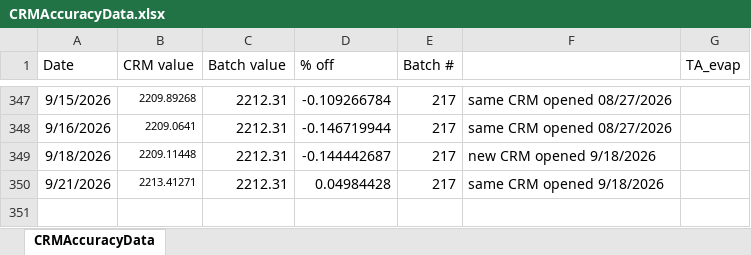
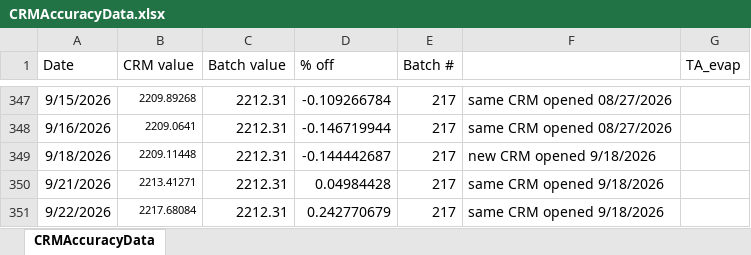
Before and after one commit to SilbigerLab/Titrator, an Excel workbook: Data/CRMAccuracyData.xlsx, sheet CRMAccuracyData, drawn as a sheet; only a part is shown, gaps mark what is left out; values as stored, in another font and other column widths than the file's, no borders; the diff names each change by its address in the sheet, - before the commit and + after, or states it on an @@ line.

```diff
--- a/Data/CRMAccuracyData.xlsx (sheet CRMAccuracyData)
+++ b/Data/CRMAccuracyData.xlsx (sheet CRMAccuracyData)
+row 351: 9/22/2026 | 2217.68084 | 2212.31 | 0.242770679 | 217 | same CRM opened 9/18/2026
```
Also changed, not shown: 10 other files.
